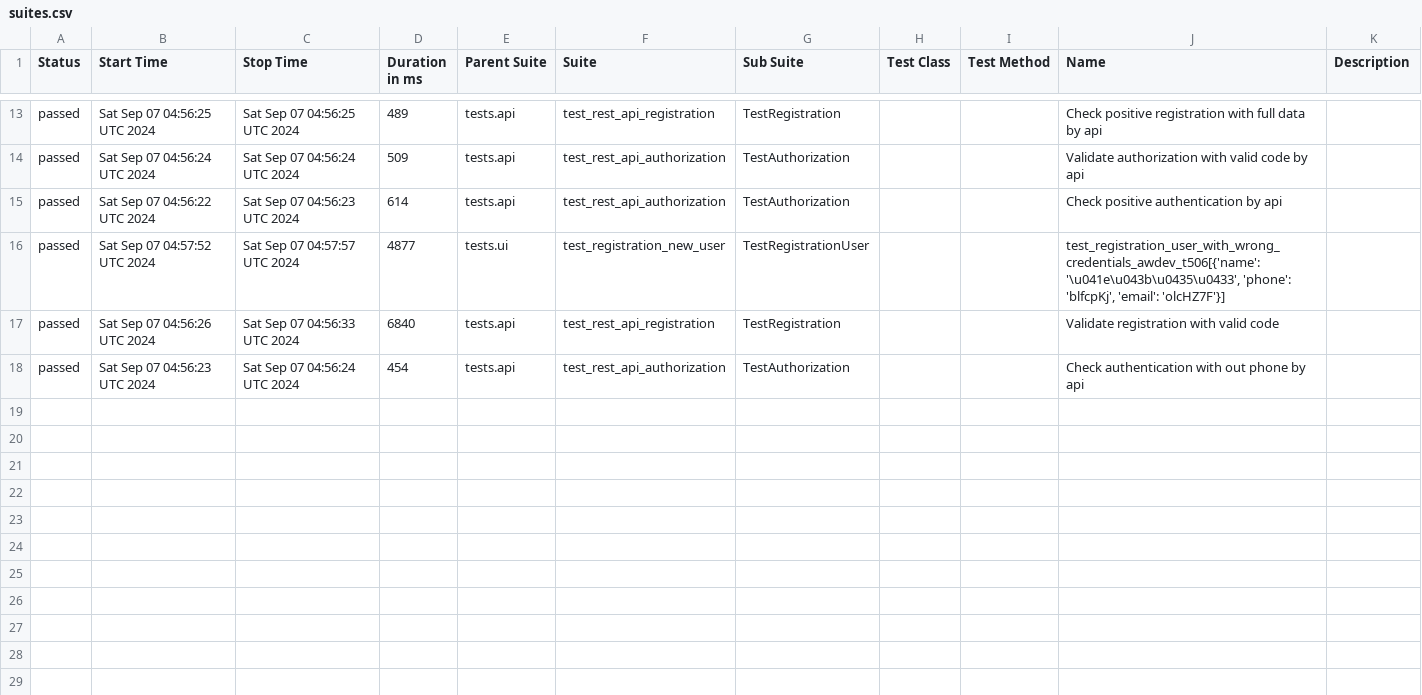
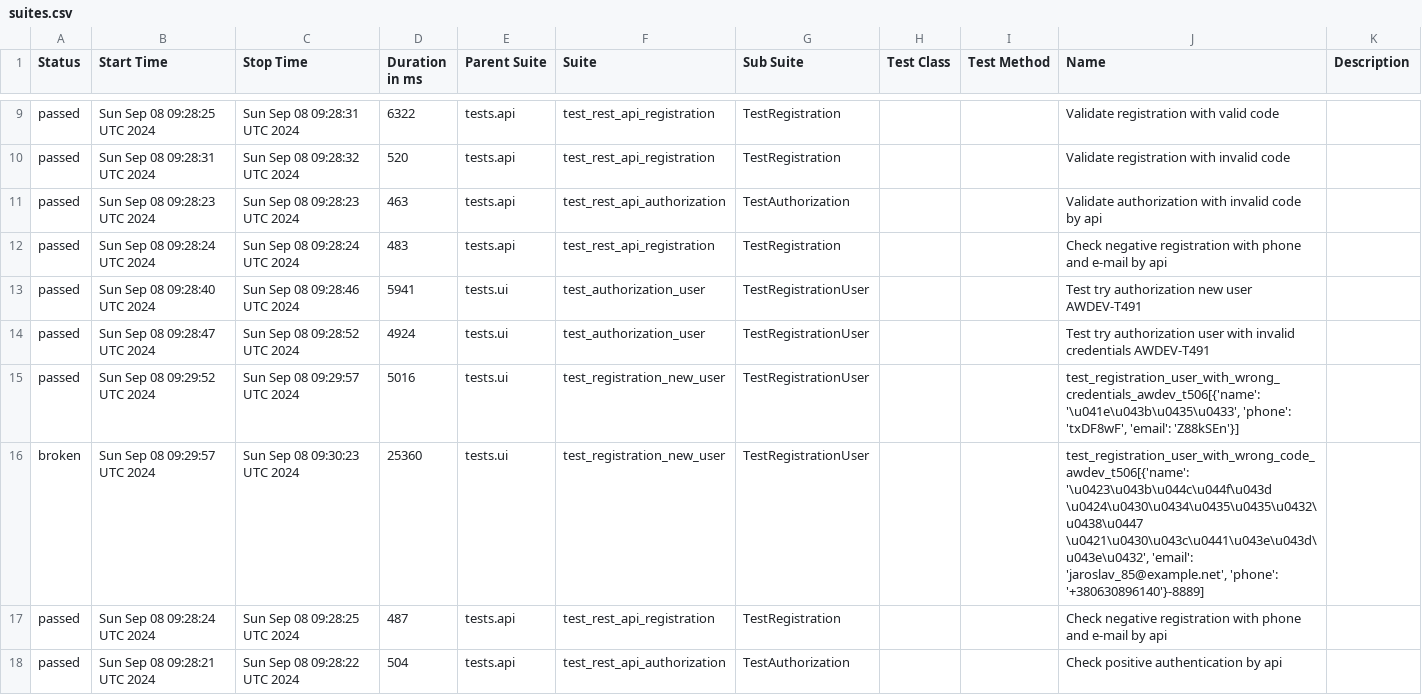
Before and after one commit to fisher1706/my_test_gitnub_actions, a CSV file: data/suites.csv, drawn as a sheet; only a part is shown, gaps mark what is left out; the diff covers the shown part only.

Commit message:
Deploying to gh-pages from @ fisher1706/my_test_gitnub_actions@fdff81b7d85d2e6058706f32bdf68ca2907ee83c 🚀

```diff
--- a/data/suites.csv
+++ b/data/suites.csv
@@ -13,6 +9,10 @@
-"passed","Sat Sep 07 04:56:25 UTC 2024","Sat Sep 07 04:56:25 UTC 2024","489","tests.api","test_rest_api_registration","TestRegistration","","","Check positive registration with full data by api",""
-"passed","Sat Sep 07 04:56:24 UTC 2024","Sat Sep 07 04:56:24 UTC 2024","509","tests.api","test_rest_api_authorization","TestAuthorization","","","Validate authorization with valid code by api",""
-"passed","Sat Sep 07 04:56:22 UTC 2024","Sat Sep 07 04:56:23 UTC 2024","614","tests.api","test_rest_api_authorization","TestAuthorization","","","Check positive authentication by api",""
-"passed","Sat Sep 07 04:57:52 UTC 2024","Sat Sep 07 04:57:57 UTC 2024","4877","tests.ui","test_registration_new_user","TestRegistrationUser","","","test_registration_user_with_wrong_credentials_awdev_t506[{'name': '\u041e\u043b\u0435\u0433', 'phone': 'blfcpKj', 'email': 'olcHZ7F'}]",""
-"passed","Sat Sep 07 04:56:26 UTC 2024","Sat Sep 07 04:56:33 UTC 2024","6840","tests.api","test_rest_api_registration","TestRegistration","","","Validate registration with valid code",""
-"passed","Sat Sep 07 04:56:23 UTC 2024","Sat Sep 07 04:56:24 UTC 2024","454","tests.api","test_rest_api_authorization","TestAuthorization","","","Check authentication with out phone by api",""
+"passed","Sun Sep 08 09:28:25 UTC 2024","Sun Sep 08 09:28:31 UTC 2024","6322","tests.api","test_rest_api_registration","TestRegistration","","","Validate registration with valid code",""
+"passed","Sun Sep 08 09:28:31 UTC 2024","Sun Sep 08 09:28:32 UTC 2024","520","tests.api","test_rest_api_registration","TestRegistration","","","Validate registration with invalid code",""
+"passed","Sun Sep 08 09:28:23 UTC 2024","Sun Sep 08 09:28:23 UTC 2024","463","tests.api","test_rest_api_authorization","TestAuthorization","","","Validate authorization with invalid code by api",""
+"passed","Sun Sep 08 09:28:24 UTC 2024","Sun Sep 08 09:28:24 UTC 2024","483","tests.api","test_rest_api_registration","TestRegistration","","","Check negative registration with phone and e-mail by api",""
+"passed","Sun Sep 08 09:28:40 UTC 2024","Sun Sep 08 09:28:46 UTC 2024","5941","tests.ui","test_authorization_user","TestRegistrationUser","","","Test try authorization new user AWDEV-T491",""
+"passed","Sun Sep 08 09:28:47 UTC 2024","Sun Sep 08 09:28:52 UTC 2024","4924","tests.ui","test_authorization_user","TestRegistrationUser","","","Test try authorization user with invalid credentials AWDEV-T491",""
+"passed","Sun Sep 08 09:29:52 UTC 2024","Sun Sep 08 09:29:57 UTC 2024","5016","tests.ui","test_registration_new_user","TestRegistrationUser","","","test_registration_user_with_wrong_credentials_awdev_t506[{'name': '\u041e\u043b\u0435\u0433', 'phone': 'txDF8wF', 'email': 'Z88kSEn'}]",""
+"broken","Sun Sep 08 09:29:57 UTC 2024","Sun Sep 08 09:30:23 UTC 2024","25360","tests.ui","test_registration_new_user","TestRegistrationUser","","","test_registration_user_with_wrong_code_awdev_t506[{'name': '\u0423\u043b\u044c\u044f\u043d \u0424\u0430\u0434\u0435\u0435\u0432\u0438\u0447 \u0421\u0430\u043c\u0441\u043e\u043d\u043e\u0432', 'email': 'jaroslav_85@example.net', 'phone': '+380630896140'}-8889]",""
+"passed","Sun Sep 08 09:28:24 UTC 2024","Sun Sep 08 09:28:25 UTC 2024","487","tests.api","test_rest_api_registration","TestRegistration","","","Check negative registration with phone and e-mail by api",""
+"passed","Sun Sep 08 09:28:21 UTC 2024","Sun Sep 08 09:28:22 UTC 2024","504","tests.api","test_rest_api_authorization","TestAuthorization","","","Check positive authentication by api",""
```
Also changed, not shown: 1 added row, 5 removed rows and 23 edited cells elsewhere in this file, 49 other files.
